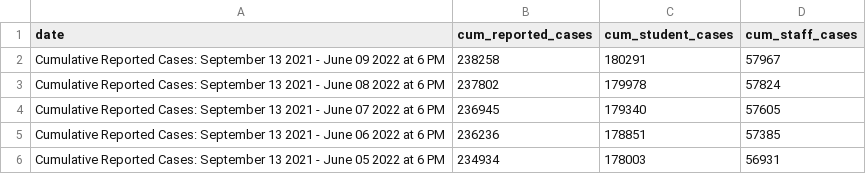
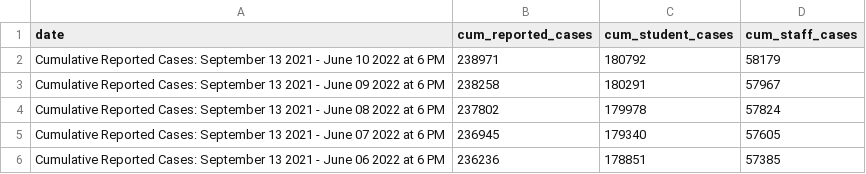
Before and after one commit to thecityny/doe-covid-stats-scraper, a CSV file: data/cum_covid_cases.csv, drawn as a sheet; only a part is shown; the shorter side is filled out with more unchanged rows.

```diff
--- a/data/cum_covid_cases.csv
+++ b/data/cum_covid_cases.csv
@@ -1,2 +1,3 @@
 date,cum_reported_cases,cum_student_cases,cum_staff_cases
+Cumulative Reported Cases: September 13 2021 - June 10 2022 at 6 PM,238971,180792,58179
 Cumulative Reported Cases: September 13 2021 - June 09 2022 at 6 PM,238258,180291,57967
```
Also changed, not shown: data/charter_actions.csv, data/doe_dece_actions.csv, 1 other file.
